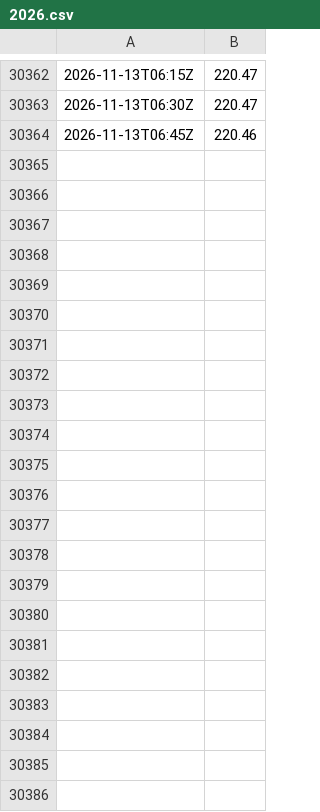
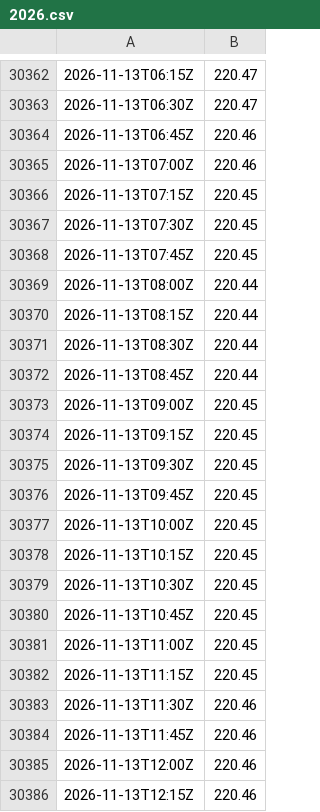
Before and after one commit to syring-digital/meinrved-pegel, a CSV file: daten/42800310-W/2026.csv, drawn as a sheet; only a part is shown, gaps mark what is left out.

```diff
--- a/daten/42800310-W/2026.csv
+++ b/daten/42800310-W/2026.csv
@@ -30364 +30364,23 @@
 2026-11-13T06:45Z;220.46
+2026-11-13T07:00Z;220.46
+2026-11-13T07:15Z;220.45
+2026-11-13T07:30Z;220.45
+2026-11-13T07:45Z;220.45
+2026-11-13T08:00Z;220.44
+2026-11-13T08:15Z;220.44
+2026-11-13T08:30Z;220.44
+2026-11-13T08:45Z;220.44
+2026-11-13T09:00Z;220.45
+2026-11-13T09:15Z;220.45
+2026-11-13T09:30Z;220.45
+2026-11-13T09:45Z;220.45
+2026-11-13T10:00Z;220.45
+2026-11-13T10:15Z;220.45
+2026-11-13T10:30Z;220.45
+2026-11-13T10:45Z;220.45
+2026-11-13T11:00Z;220.45
+2026-11-13T11:15Z;220.45
+2026-11-13T11:30Z;220.46
+2026-11-13T11:45Z;220.46
+2026-11-13T12:00Z;220.46
+2026-11-13T12:15Z;220.46
```
Also changed, not shown: daten/42800309-W/2026.csv, daten/42800502-W/2026.csv, 11 other files.
